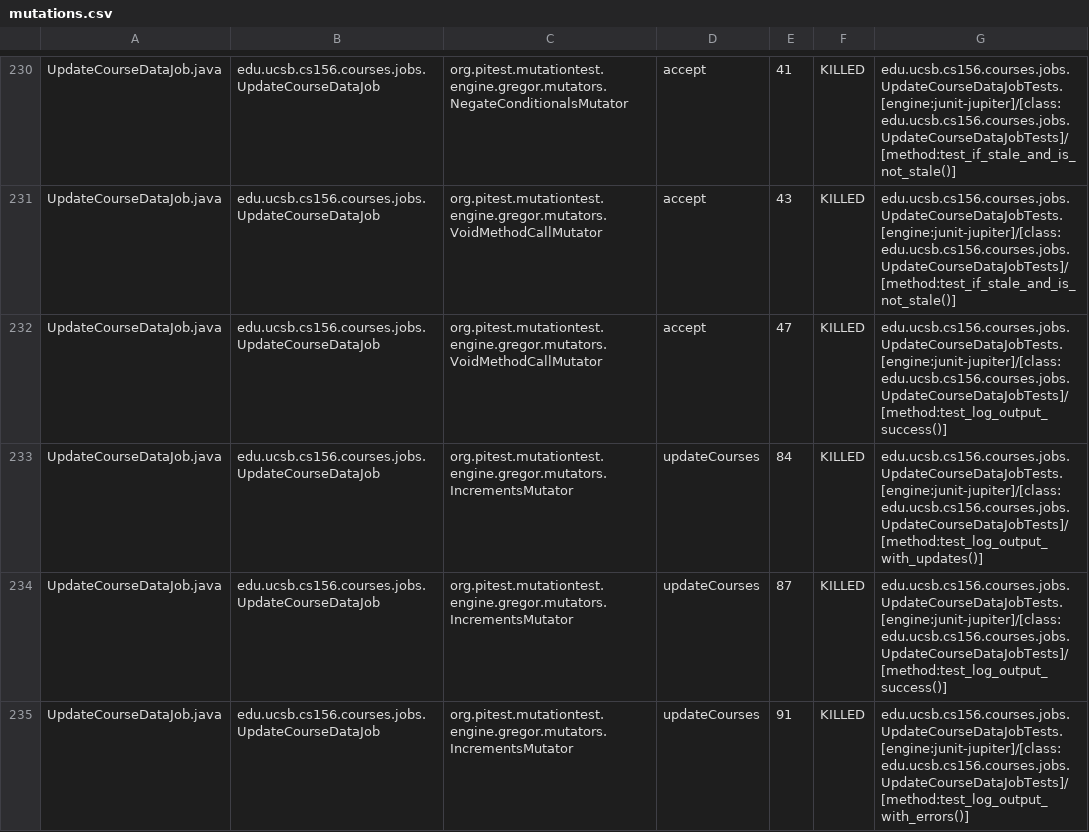
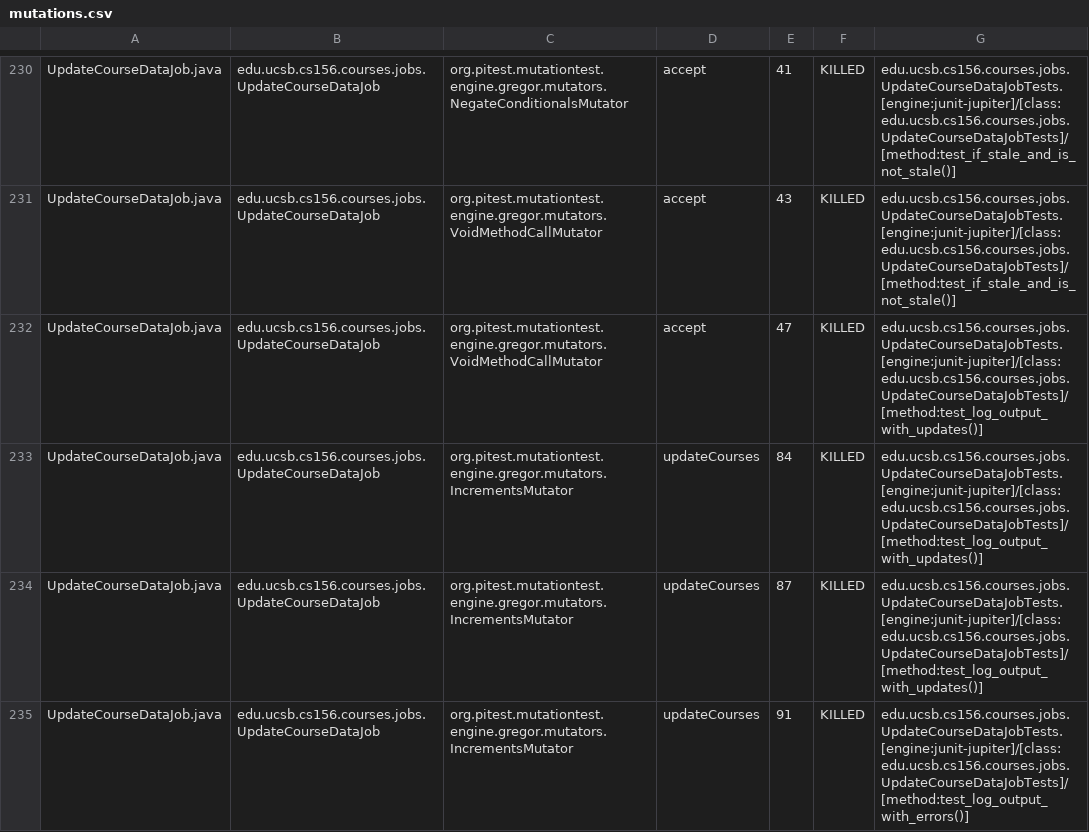
Before and after one commit to ucsb-cs156-f24/proj-courses-f24-03, a CSV file: pitest/mutations.csv, drawn as a sheet; only a part is shown, gaps mark what is left out; the diff covers the shown part only.

Commit message:
Deploying to gh-pages from @ ucsb-cs156-f24/proj-courses-f24-03@83256075455ecc56c93ad229e6c357b273707c6e 🚀

```diff
--- a/pitest/mutations.csv
+++ b/pitest/mutations.csv
@@ -231,5 +231,5 @@ UpdateCourseDataJob.java,edu.ucsb.cs156.courses.jobs.UpdateCourseDataJob,org.pit
 UpdateCourseDataJob.java,edu.ucsb.cs156.courses.jobs.UpdateCourseDataJob,org.pitest.mutationtest.engine.gregor.mutators.VoidMethodCallMutator,accept,43,KILLED,edu.ucsb.cs156.courses.jobs.UpdateCourseDataJobTests.[engine:junit-jupiter]/[class:edu.ucsb.cs156.courses.jobs.UpdateCourseDataJobTests]/[method:test_if_stale_and_is_not_stale()]
-UpdateCourseDataJob.java,edu.ucsb.cs156.courses.jobs.UpdateCourseDataJob,org.pitest.mutationtest.engine.gregor.mutators.VoidMethodCallMutator,accept,47,KILLED,edu.ucsb.cs156.courses.jobs.UpdateCourseDataJobTests.[engine:junit-jupiter]/[class:edu.ucsb.cs156.courses.jobs.UpdateCourseDataJobTests]/[method:test_log_output_success()]
+UpdateCourseDataJob.java,edu.ucsb.cs156.courses.jobs.UpdateCourseDataJob,org.pitest.mutationtest.engine.gregor.mutators.VoidMethodCallMutator,accept,47,KILLED,edu.ucsb.cs156.courses.jobs.UpdateCourseDataJobTests.[engine:junit-jupiter]/[class:edu.ucsb.cs156.courses.jobs.UpdateCourseDataJobTests]/[method:test_log_output_with_updates()]
 UpdateCourseDataJob.java,edu.ucsb.cs156.courses.jobs.UpdateCourseDataJob,org.pitest.mutationtest.engine.gregor.mutators.IncrementsMutator,updateCourses,84,KILLED,edu.ucsb.cs156.courses.jobs.UpdateCourseDataJobTests.[engine:junit-jupiter]/[class:edu.ucsb.cs156.courses.jobs.UpdateCourseDataJobTests]/[method:test_log_output_with_updates()]
-UpdateCourseDataJob.java,edu.ucsb.cs156.courses.jobs.UpdateCourseDataJob,org.pitest.mutationtest.engine.gregor.mutators.IncrementsMutator,updateCourses,87,KILLED,edu.ucsb.cs156.courses.jobs.UpdateCourseDataJobTests.[engine:junit-jupiter]/[class:edu.ucsb.cs156.courses.jobs.UpdateCourseDataJobTests]/[method:test_log_output_success()]
+UpdateCourseDataJob.java,edu.ucsb.cs156.courses.jobs.UpdateCourseDataJob,org.pitest.mutationtest.engine.gregor.mutators.IncrementsMutator,updateCourses,87,KILLED,edu.ucsb.cs156.courses.jobs.UpdateCourseDataJobTests.[engine:junit-jupiter]/[class:edu.ucsb.cs156.courses.jobs.UpdateCourseDataJobTests]/[method:test_log_output_with_updates()]
 UpdateCourseDataJob.java,edu.ucsb.cs156.courses.jobs.UpdateCourseDataJob,org.pitest.mutationtest.engine.gregor.mutators.IncrementsMutator,updateCourses,91,KILLED,edu.ucsb.cs156.courses.jobs.UpdateCourseDataJobTests.[engine:junit-jupiter]/[class:edu.ucsb.cs156.courses.jobs.UpdateCourseDataJobTests]/[method:test_log_output_with_errors()]
```
Also changed, not shown: 57 edited cells elsewhere in this file, 44 other files.
